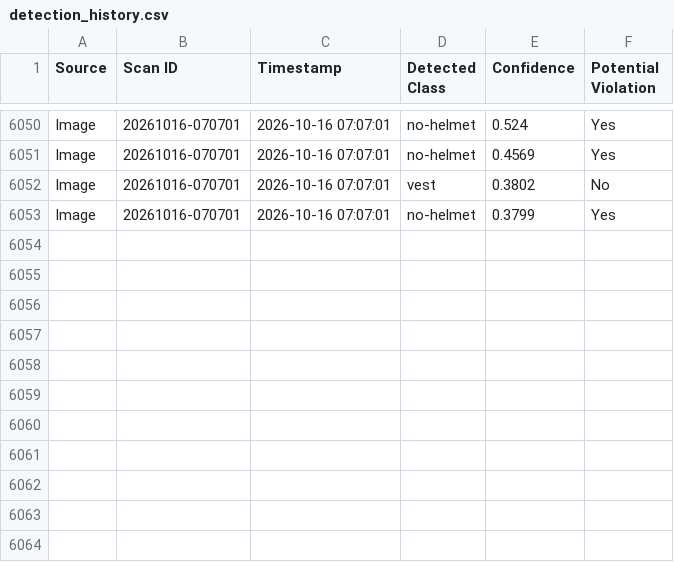
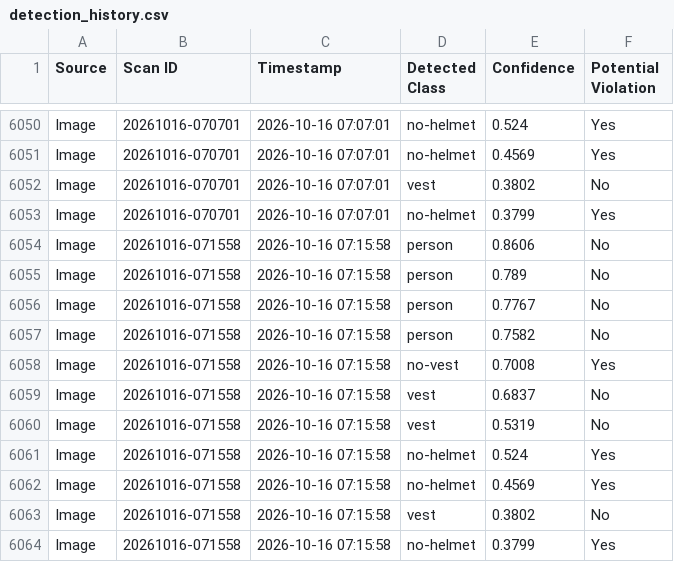
Before and after one commit to NehaSanjana24/AI-Safety-Monitoring, a CSV file: reports/detection_history.csv, drawn as a sheet; only a part is shown, gaps mark what is left out; the diff names each change by its address in the sheet, - before the commit and + after, or states it on an @@ line.

```diff
--- a/reports/detection_history.csv
+++ b/reports/detection_history.csv
+row 6054: Image | 20261016-071558 | 2026-10-16 07:15:58 | person | 0.8606 | No
+row 6055: Image | 20261016-071558 | 2026-10-16 07:15:58 | person | 0.789 | No
+row 6056: Image | 20261016-071558 | 2026-10-16 07:15:58 | person | 0.7767 | No
+row 6057: Image | 20261016-071558 | 2026-10-16 07:15:58 | person | 0.7582 | No
+row 6058: Image | 20261016-071558 | 2026-10-16 07:15:58 | no-vest | 0.7008 | Yes
+row 6059: Image | 20261016-071558 | 2026-10-16 07:15:58 | vest | 0.6837 | No
+row 6060: Image | 20261016-071558 | 2026-10-16 07:15:58 | vest | 0.5319 | No
+row 6061: Image | 20261016-071558 | 2026-10-16 07:15:58 | no-helmet | 0.524 | Yes
+row 6062: Image | 20261016-071558 | 2026-10-16 07:15:58 | no-helmet | 0.4569 | Yes
+row 6063: Image | 20261016-071558 | 2026-10-16 07:15:58 | vest | 0.3802 | No
+row 6064: Image | 20261016-071558 | 2026-10-16 07:15:58 | no-helmet | 0.3799 | Yes
```
Also changed, not shown: reports/safety_alerts.csv.
